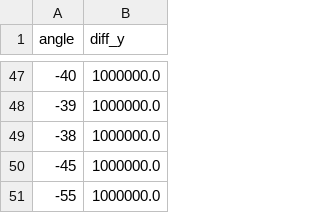
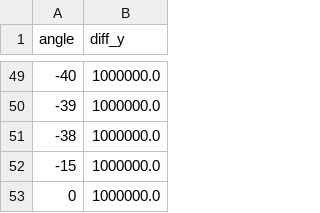
Before and after one commit to gasparbenavente2/Repositorio-Capstone, a CSV file: diff_list.csv, drawn as a sheet; only a part is shown, gaps mark what is left out; the diff covers the shown part only.

```diff
--- a/diff_list.csv
+++ b/diff_list.csv
@@ -49,3 +51,3 @@ angle,diff_y
 -38,1000000.0
--45,1000000.0
--55,1000000.0
+-15,1000000.0
+0,1000000.0
```
Also changed, not shown: 36 added rows, 34 removed rows and 7 edited cells elsewhere in this file, 3 other files.
